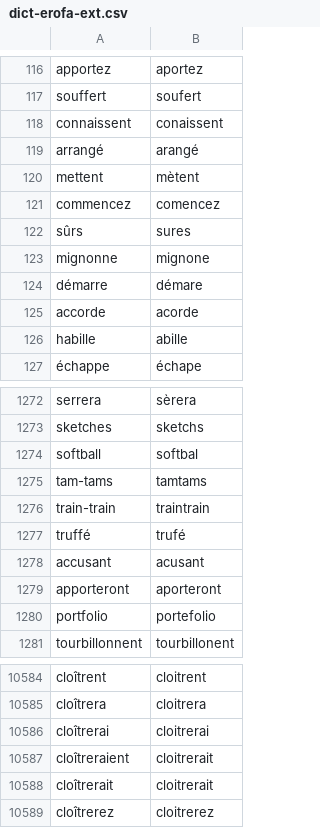
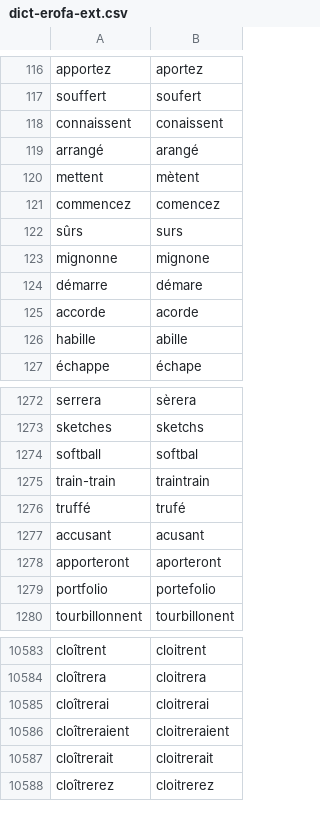
Before and after one commit to v-gb/ortografe, a CSV file: data/homemade/dict-erofa-ext.csv, drawn as a sheet; only a part is shown, gaps mark what is left out.

Commit message:
fix up a few errors in the 1990 data

```diff
--- a/data/homemade/dict-erofa-ext.csv
+++ b/data/homemade/dict-erofa-ext.csv
@@ -121,3 +121,3 @@ mettent,mètent
 commencez,comencez
-sûrs,sures
+sûrs,surs
 mignonne,mignone
@@ -1274,3 +1274,2 @@ sketches,sketchs
 softball,softbal
-tam-tams,tamtams
 train-train,traintrain
@@ -10586,3 +10585,3 @@ cloîtrera,cloitrera
 cloîtrerai,cloitrerai
-cloîtreraient,cloitrerait
+cloîtreraient,cloitreraient
 cloîtrerait,cloitrerait
```
Also changed, not shown: data/lexique/1990.csv, 2 other files.
